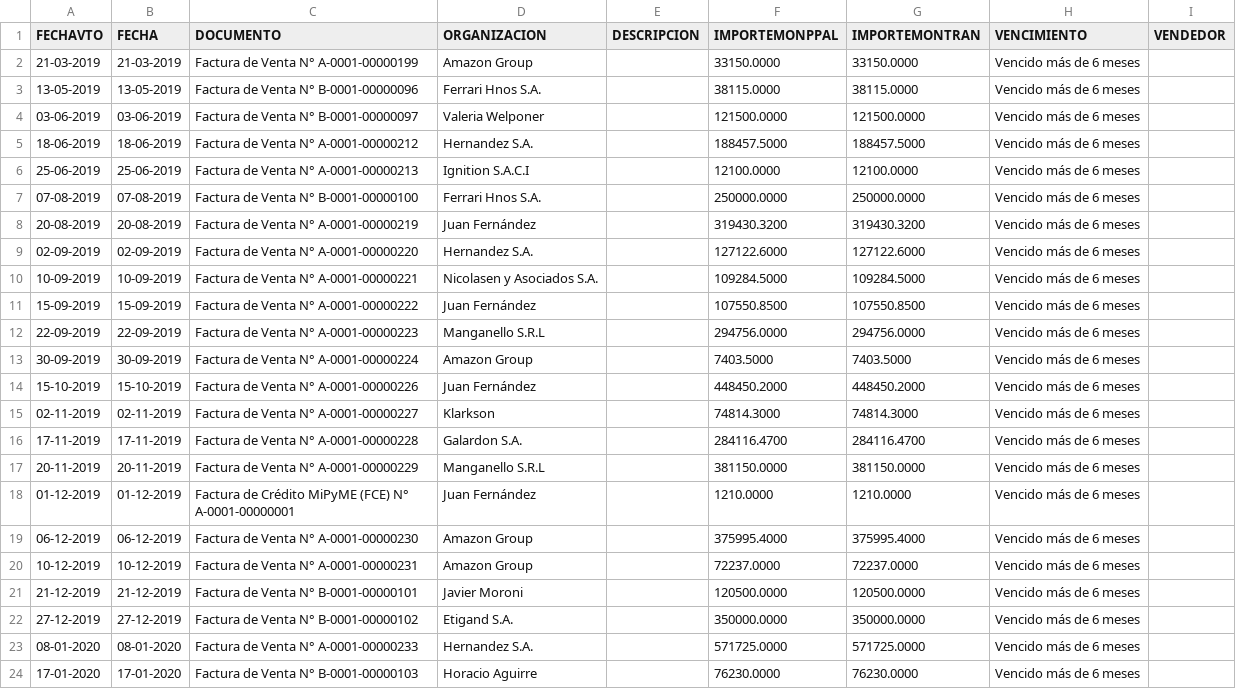
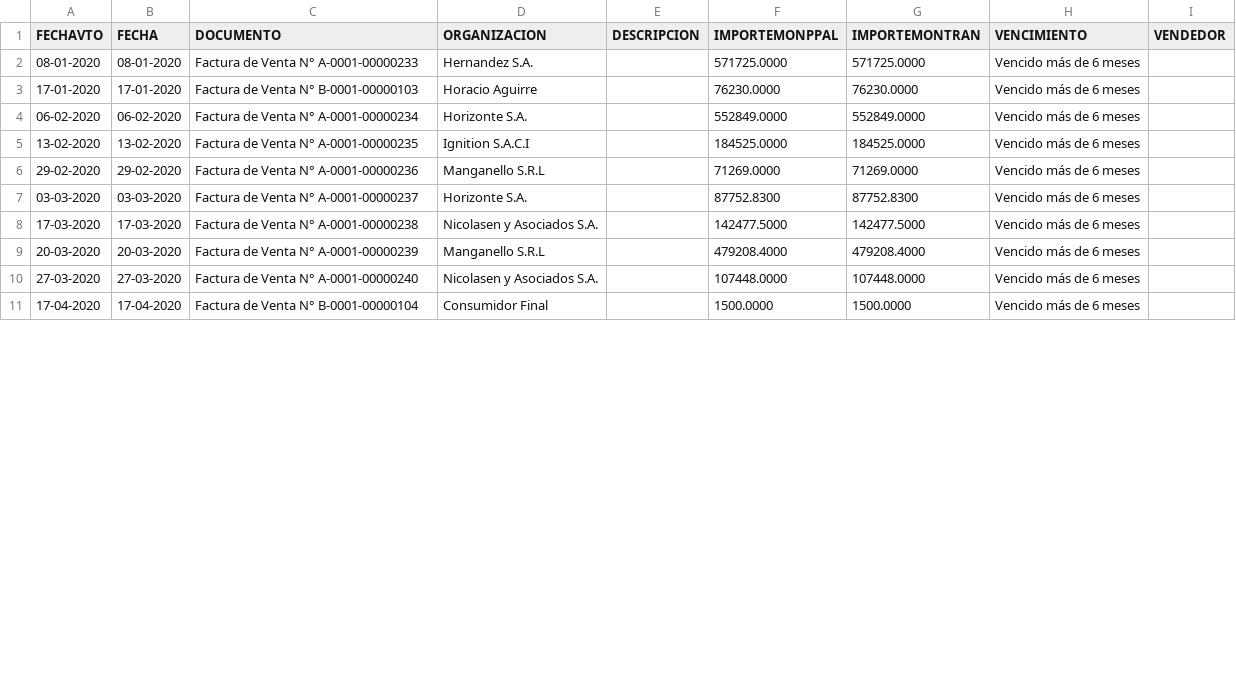
Before and after one commit to cristiandarioortegayubro/BA, a CSV file: Datasets/Reporte_Cuentas_a_Cobrar.csv, drawn as a sheet; only a part is shown; the shorter side is filled out with more unchanged rows; removed rows and columns are numbered as before the commit, all else as after; the diff covers the shown part only; the diff names each change by its address in the sheet, - before the commit and + after, or states it on an @@ line.

Commit message:
Add files via upload

```diff
--- a/Datasets/Reporte_Cuentas_a_Cobrar.csv
+++ b/Datasets/Reporte_Cuentas_a_Cobrar.csv
-row 2: 21-03-2019 | 21-03-2019 | Factura de Venta N° A-0001-00000199 | Amazon Group |  | 33150.0000 | 33150.0000 | Vencido más de 6 meses
-row 3: 13-05-2019 | 13-05-2019 | Factura de Venta N° B-0001-00000096 | Ferrari Hnos S.A. |  | 38115.0000 | 38115.0000 | Vencido más de 6 meses
-row 4: 03-06-2019 | 03-06-2019 | Factura de Venta N° B-0001-00000097 | Valeria Welponer |  | 121500.0000 | 121500.0000 | Vencido más de 6 meses
-row 5: 18-06-2019 | 18-06-2019 | Factura de Venta N° A-0001-00000212 | Hernandez S.A. |  | 188457.5000 | 188457.5000 | Vencido más de 6 meses
-row 6: 25-06-2019 | 25-06-2019 | Factura de Venta N° A-0001-00000213 | Ignition S.A.C.I |  | 12100.0000 | 12100.0000 | Vencido más de 6 meses
-row 7: 07-08-2019 | 07-08-2019 | Factura de Venta N° B-0001-00000100 | Ferrari Hnos S.A. |  | 250000.0000 | 250000.0000 | Vencido más de 6 meses
-row 8: 20-08-2019 | 20-08-2019 | Factura de Venta N° A-0001-00000219 | Juan Fernández |  | 319430.3200 | 319430.3200 | Vencido más de 6 meses
-row 9: 02-09-2019 | 02-09-2019 | Factura de Venta N° A-0001-00000220 | Hernandez S.A. |  | 127122.6000 | 127122.6000 | Vencido más de 6 meses
-row 10: 10-09-2019 | 10-09-2019 | Factura de Venta N° A-0001-00000221 | Nicolasen y Asociados S.A. |  | 109284.5000 | 109284.5000 | Vencido más de 6 meses
-row 11: 15-09-2019 | 15-09-2019 | Factura de Venta N° A-0001-00000222 | Juan Fernández |  | 107550.8500 | 107550.8500 | Vencido más de 6 meses
-row 12: 22-09-2019 | 22-09-2019 | Factura de Venta N° A-0001-00000223 | Manganello S.R.L |  | 294756.0000 | 294756.0000 | Vencido más de 6 meses
-row 13: 30-09-2019 | 30-09-2019 | Factura de Venta N° A-0001-00000224 | Amazon Group |  | 7403.5000 | 7403.5000 | Vencido más de 6 meses
-row 14: 15-10-2019 | 15-10-2019 | Factura de Venta N° A-0001-00000226 | Juan Fernández |  | 448450.2000 | 448450.2000 | Vencido más de 6 meses
-row 15: 02-11-2019 | 02-11-2019 | Factura de Venta N° A-0001-00000227 | Klarkson |  | 74814.3000 | 74814.3000 | Vencido más de 6 meses
-row 16: 17-11-2019 | 17-11-2019 | Factura de Venta N° A-0001-00000228 | Galardon S.A. |  | 284116.4700 | 284116.4700 | Vencido más de 6 meses
-row 17: 20-11-2019 | 20-11-2019 | Factura de Venta N° A-0001-00000229 | Manganello S.R.L |  | 381150.0000 | 381150.0000 | Vencido más de 6 meses
-row 18: 01-12-2019 | 01-12-2019 | Factura de Crédito MiPyME (FCE) N° A-0001-00000001 | Juan Fernández |  | 1210.0000 | 1210.0000 | Vencido más de 6 meses
-row 19: 06-12-2019 | 06-12-2019 | Factura de Venta N° A-0001-00000230 | Amazon Group |  | 375995.4000 | 375995.4000 | Vencido más de 6 meses
-row 20: 10-12-2019 | 10-12-2019 | Factura de Venta N° A-0001-00000231 | Amazon Group |  | 72237.0000 | 72237.0000 | Vencido más de 6 meses
-row 21: 21-12-2019 | 21-12-2019 | Factura de Venta N° B-0001-00000101 | Javier Moroni |  | 120500.0000 | 120500.0000 | Vencido más de 6 meses
-row 22: 27-12-2019 | 27-12-2019 | Factura de Venta N° B-0001-00000102 | Etigand S.A. |  | 350000.0000 | 350000.0000 | Vencido más de 6 meses
```
Also changed, not shown: 7 added rows, 1 removed row and 1 edited cell elsewhere in this file.
